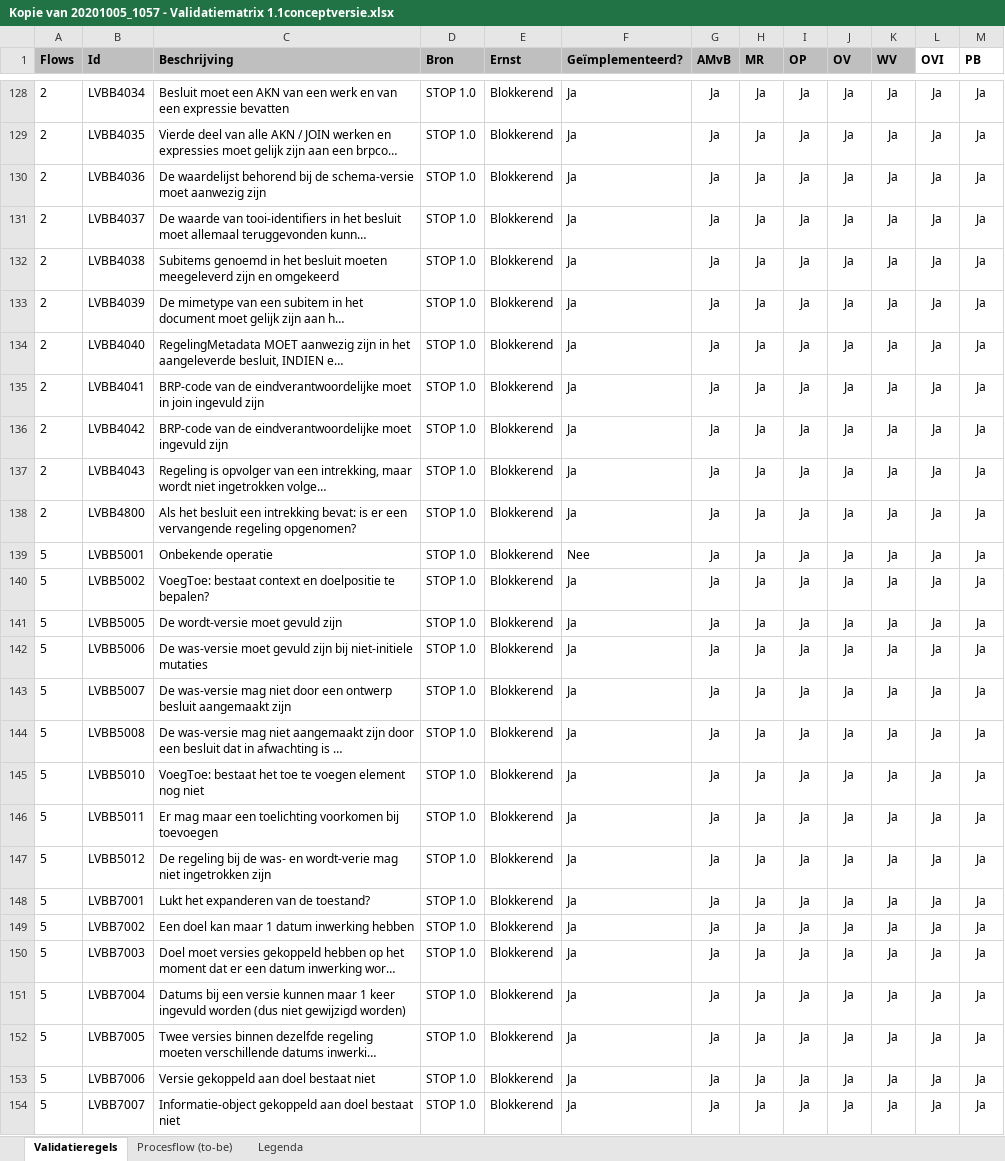
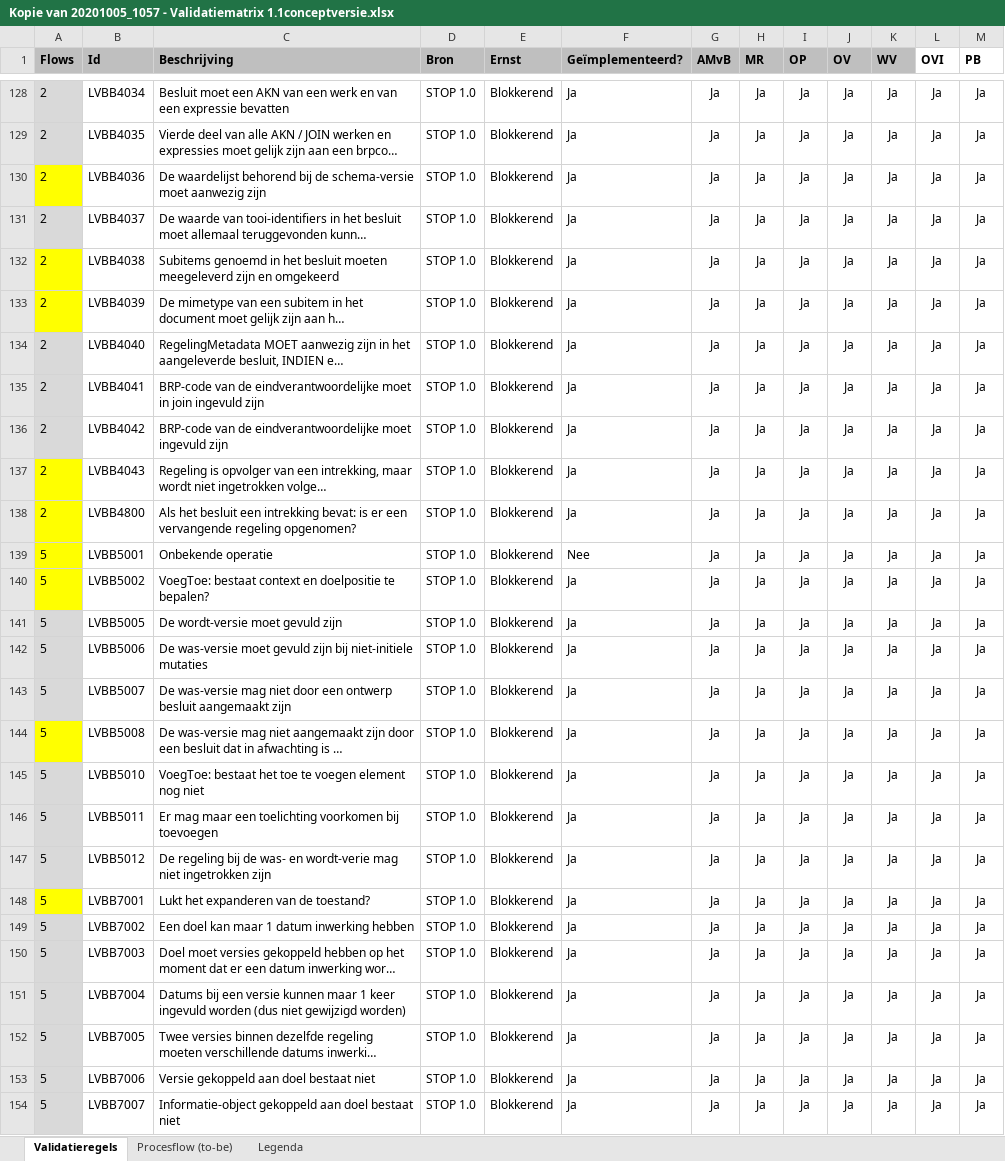
Before and after one commit to Geonovum/xml_schematron, an Excel workbook: 1.0_ow-1.0.3_op-Validatie-_en_conformiteitsregels_TPOD/validatie_matrix/Kopie van 20201005_1057 - Validatiematrix 1.1conceptversie.xlsx, sheet Validatieregels, drawn as a sheet; only a part is shown, gaps mark what is left out; long unchanged cells end in …; values as stored, in another font and other column widths than the file's, no borders; conditional formats not drawn; the diff covers the shown part only; the diff names each change by its address in the sheet, - before the commit and + after, or states it on an @@ line.

```diff
--- a/1.0_ow-1.0.3_op-Validatie-_en_conformiteitsregels_TPOD/validatie_matrix/Kopie van 20201005_1057 - Validatiematrix 1.1conceptversie.xlsx (sheet Validatieregels)
+++ b/1.0_ow-1.0.3_op-Validatie-_en_conformiteitsregels_TPOD/validatie_matrix/Kopie van 20201005_1057 - Validatiematrix 1.1conceptversie.xlsx (sheet Validatieregels)
-A128:A129 fill: none
+A128:A129 fill: #D9D9D9
-A130 fill: none
+A130 fill: #FFFF00
-A131 fill: none
+A131 fill: #D9D9D9
-A132:A133 fill: none
+A132:A133 fill: #FFFF00
-A134:A136 fill: none
+A134:A136 fill: #D9D9D9
-A137:A140 fill: none
+A137:A140 fill: #FFFF00
-A141:A143 fill: none
+A141:A143 fill: #D9D9D9
-A144 fill: none
+A144 fill: #FFFF00
-A145:A147 fill: none
+A145:A147 fill: #D9D9D9
-A148 fill: none
+A148 fill: #FFFF00
-A149:A154 fill: none
+A149:A154 fill: #D9D9D9
```
Also changed, not shown: cell formats elsewhere in this sheet, 1.0_ow-1.0.3_op-Validatie-_en_conformiteitsregels_TPOD/validatie_matrix/20200921_1640 - Validatie-en-Conformiteitsregels 1.0.3_Concept_02.xlsx, 1 other file.
